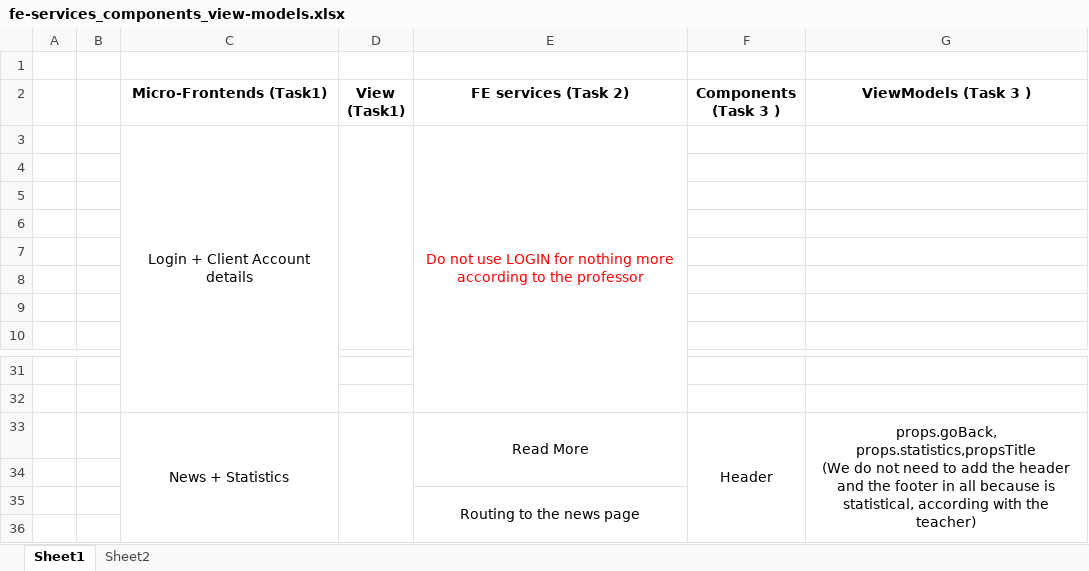
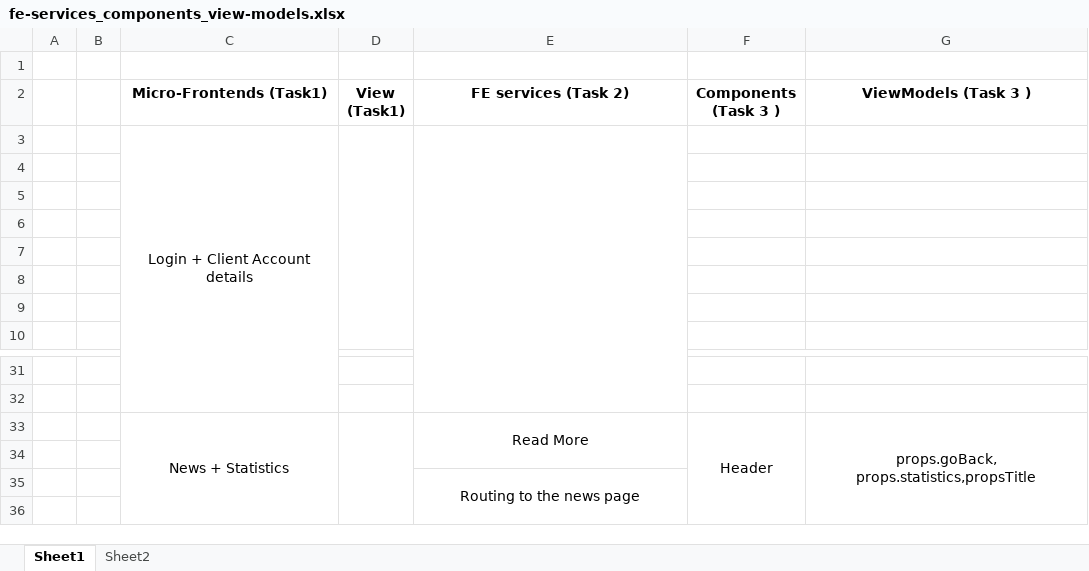
Before and after one commit to tildtr/aw-project, an Excel workbook: frontend-blueprint/fe-services_components_view-models.xlsx, sheet Sheet1, drawn as a sheet; only a part is shown, gaps mark what is left out; values as stored, in another font and other column widths than the file's, no borders; charts and pictures not drawn; ↵ is a line break in a cell; the diff names each change by its address in the sheet, - before the commit and + after, or states it on an @@ line.

Commit message:
some changes in the xlsx file

```diff
--- a/frontend-blueprint/fe-services_components_view-models.xlsx (sheet Sheet1)
+++ b/frontend-blueprint/fe-services_components_view-models.xlsx (sheet Sheet1)
-E3 (FE services (Task 2)): Do not use LOGIN for nothing more according to the professor
+E3 (FE services (Task 2)): (empty)
-G33 (ViewModels (Task 3 )): props.goBack, props.statistics,propsTitle ↵ (We do not need to add the header and the footer in all because is statistical, according with the teacher)
+G33 (ViewModels (Task 3 )): props.goBack, props.statistics,propsTitle
```
